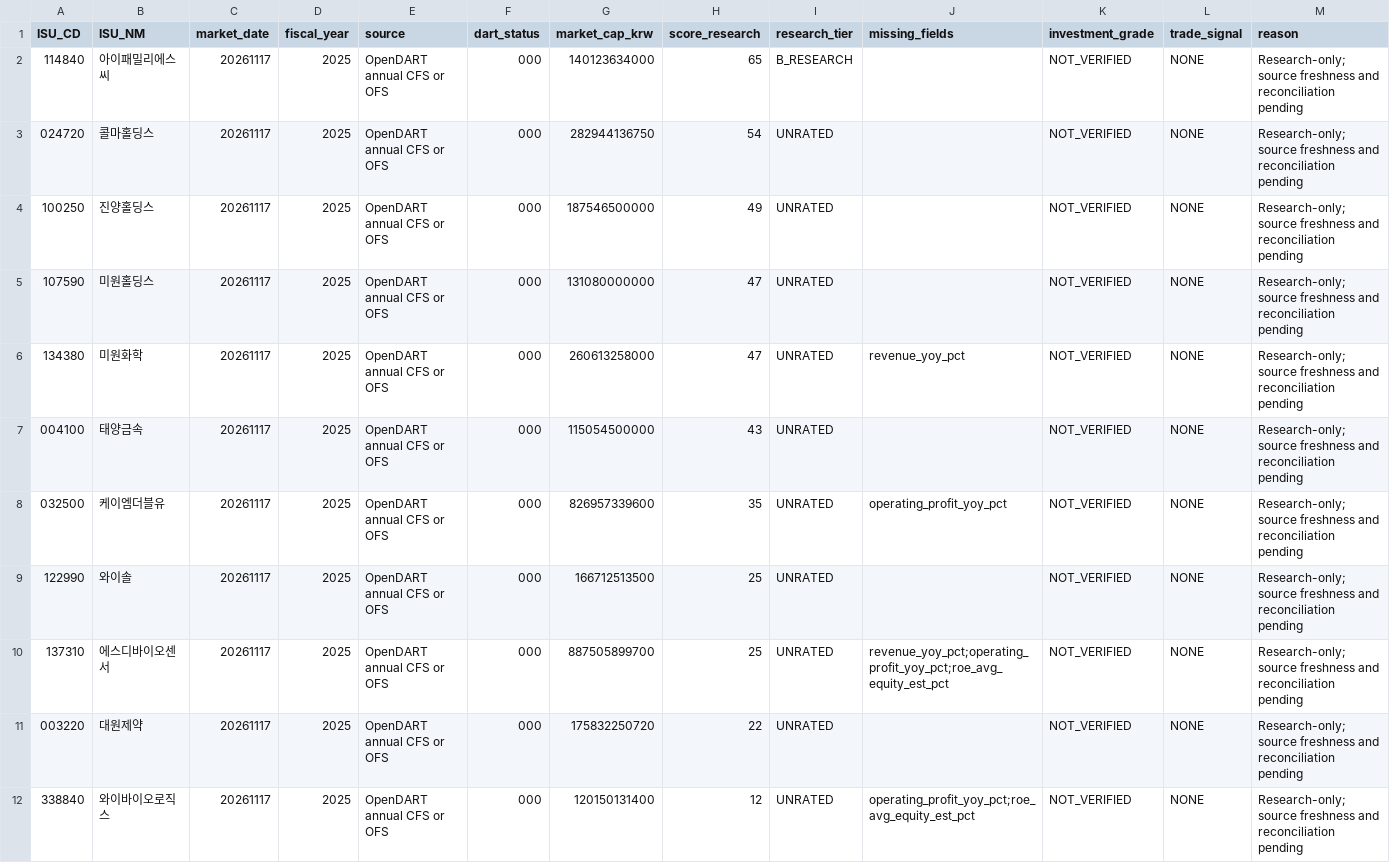
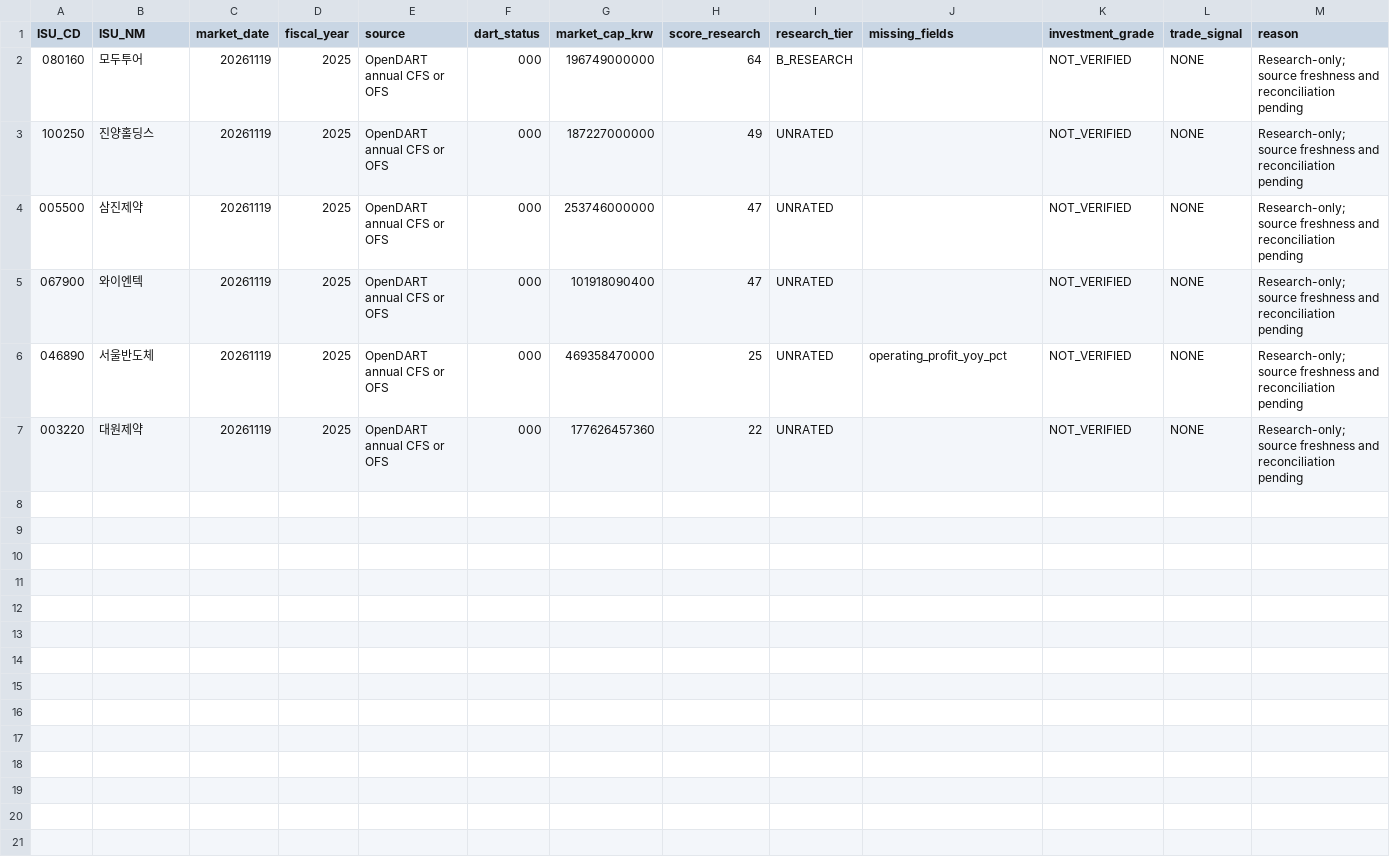
Before and after one commit to cks3210-spec/KRX-Public-Test, a CSV file: v5_reports/stage25/fundamental_research.csv, drawn as a sheet.

```diff
--- a/v5_reports/stage25/fundamental_research.csv
+++ b/v5_reports/stage25/fundamental_research.csv
@@ -1,12 +1,7 @@
 ISU_CD,ISU_NM,market_date,fiscal_year,source,dart_status,market_cap_krw,score_research,research_tier,missing_fields,investment_grade,trade_signal,reason
-114840,아이패밀리에스씨,20261117,2025,OpenDART annual CFS or OFS,000,140123634000,65,B_RESEARCH,,NOT_VERIFIED,NONE,Research-only; source freshness and reconciliation pending
-024720,콜마홀딩스,20261117,2025,OpenDART annual CFS or OFS,000,282944136750,54,UNRATED,,NOT_VERIFIED,NONE,Research-only; source freshness and reconciliation pending
-100250,진양홀딩스,20261117,2025,OpenDART annual CFS or OFS,000,187546500000,49,UNRATED,,NOT_VERIFIED,NONE,Research-only; source freshness and reconciliation pending
-107590,미원홀딩스,20261117,2025,OpenDART annual CFS or OFS,000,131080000000,47,UNRATED,,NOT_VERIFIED,NONE,Research-only; source freshness and reconciliation pending
-134380,미원화학,20261117,2025,OpenDART annual CFS or OFS,000,260613258000,47,UNRATED,revenue_yoy_pct,NOT_VERIFIED,NONE,Research-only; source freshness and reconciliation pending
-004100,태양금속,20261117,2025,OpenDART annual CFS or OFS,000,115054500000,43,UNRATED,,NOT_VERIFIED,NONE,Research-only; source freshness and reconciliation pending
-032500,케이엠더블유,20261117,2025,OpenDART annual CFS or OFS,000,826957339600,35,UNRATED,operating_profit_yoy_pct,NOT_VERIFIED,NONE,Research-only; source freshness and reconciliation pending
-122990,와이솔,20261117,2025,OpenDART annual CFS or OFS,000,166712513500,25,UNRATED,,NOT_VERIFIED,NONE,Research-only; source freshness and reconciliation pending
-137310,에스디바이오센서,20261117,2025,OpenDART annual CFS or OFS,000,887505899700,25,UNRATED,revenue_yoy_pct;operating_profit_yoy_pct;roe_avg_equity_est_pct,NOT_VERIFIED,NONE,Research-only; source freshness and reconciliation pending
-003220,대원제약,20261117,2025,OpenDART annual CFS or OFS,000,175832250720,22,UNRATED,,NOT_VERIFIED,NONE,Research-only; source freshness and reconciliation pending
-338840,와이바이오로직스,20261117,2025,OpenDART annual CFS or OFS,000,120150131400,12,UNRATED,operating_profit_yoy_pct;roe_avg_equity_est_pct,NOT_VERIFIED,NONE,Research-only; source freshness and reconciliation pending
+080160,모두투어,20261119,2025,OpenDART annual CFS or OFS,000,196749000000,64,B_RESEARCH,,NOT_VERIFIED,NONE,Research-only; source freshness and reconciliation pending
+100250,진양홀딩스,20261119,2025,OpenDART annual CFS or OFS,000,187227000000,49,UNRATED,,NOT_VERIFIED,NONE,Research-only; source freshness and reconciliation pending
+005500,삼진제약,20261119,2025,OpenDART annual CFS or OFS,000,253746000000,47,UNRATED,,NOT_VERIFIED,NONE,Research-only; source freshness and reconciliation pending
+067900,와이엔텍,20261119,2025,OpenDART annual CFS or OFS,000,101918090400,47,UNRATED,,NOT_VERIFIED,NONE,Research-only; source freshness and reconciliation pending
+046890,서울반도체,20261119,2025,OpenDART annual CFS or OFS,000,469358470000,25,UNRATED,operating_profit_yoy_pct,NOT_VERIFIED,NONE,Research-only; source freshness and reconciliation pending
+003220,대원제약,20261119,2025,OpenDART annual CFS or OFS,000,177626457360,22,UNRATED,,NOT_VERIFIED,NONE,Research-only; source freshness and reconciliation pending
```
Also changed, not shown: v5_reports/stage26/decision_research.csv, 4 other files.
